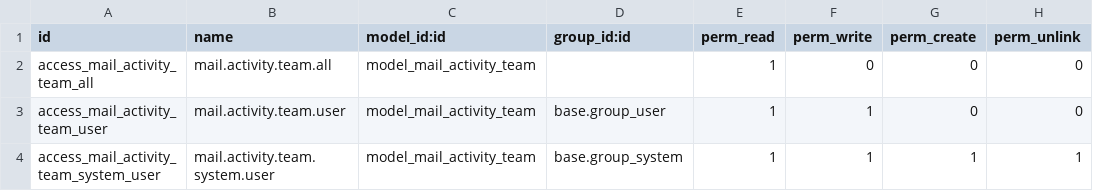
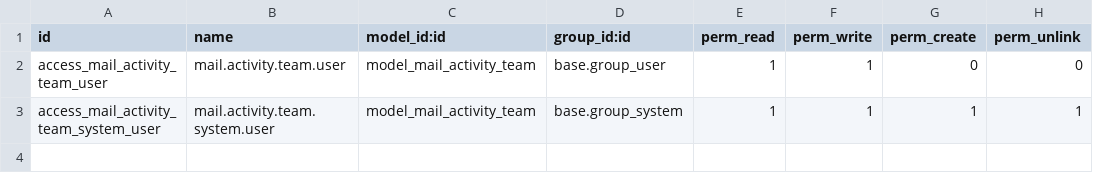
Before and after one commit to brain-tec/mail, a CSV file: mail_activity_team/security/ir.model.access.csv, drawn as a sheet; the diff names each change by its address in the sheet, - before the commit and + after, or states it on an @@ line.

Commit message:
[MIG] mail_activity_team: Migration to 17.0

```diff
--- a/mail_activity_team/security/ir.model.access.csv
+++ b/mail_activity_team/security/ir.model.access.csv
-row 2: access_mail_activity_team_all | mail.activity.team.all | model_mail_activity_team |  | 1 | 0 | 0 | 0
```
Also changed, not shown: 16 other files.
